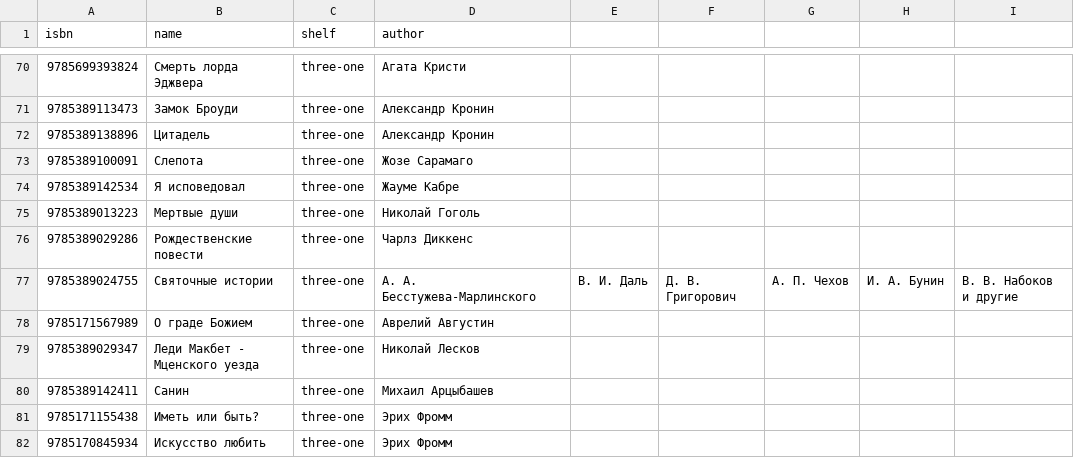
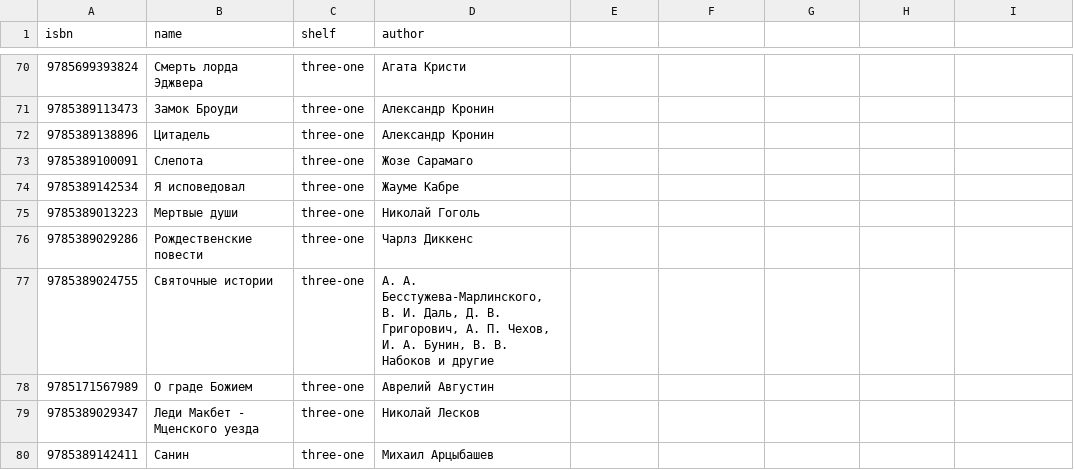
Before and after one commit to nikeedev/books, a CSV file: books.csv, drawn as a sheet; only a part is shown, gaps mark what is left out; the shorter side is filled out with more unchanged rows.

```diff
--- a/books.csv
+++ b/books.csv
@@ -76,3 +76,3 @@ isbn,name,shelf,author
 9785389029286,"Рождественские повести",three-one,Чарлз Диккенс
-9785389024755,"Святочные истории",three-one,А. А. Бесстужева-Марлинского, В. И. Даль, Д. В. Григорович, А. П. Чехов, И. А. Бунин, В. В. Набоков и другие
+9785389024755,"Святочные истории",three-one,"А. А. Бесстужева-Марлинского, В. И. Даль, Д. В. Григорович, А. П. Чехов, И. А. Бунин, В. В. Набоков и другие"
 9785171567989,"О граде Божием",three-one,Аврелий Августин
```
Also changed, not shown: 1 other file.
